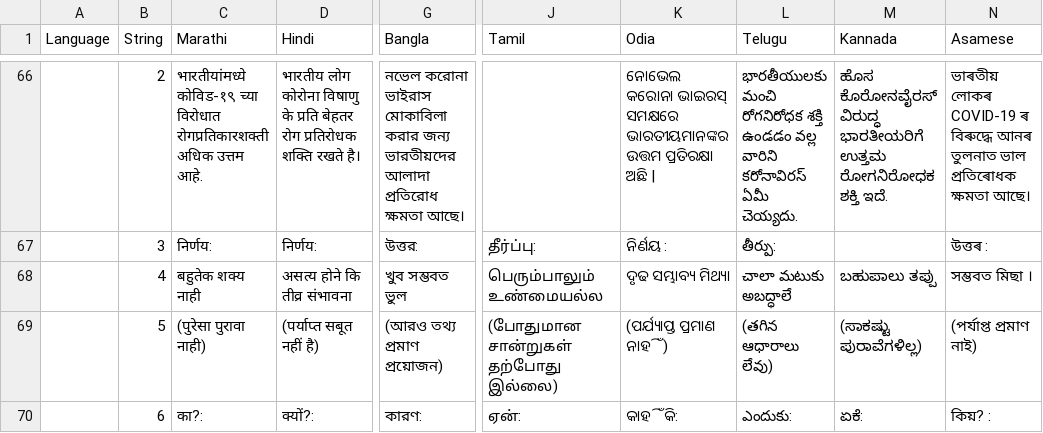
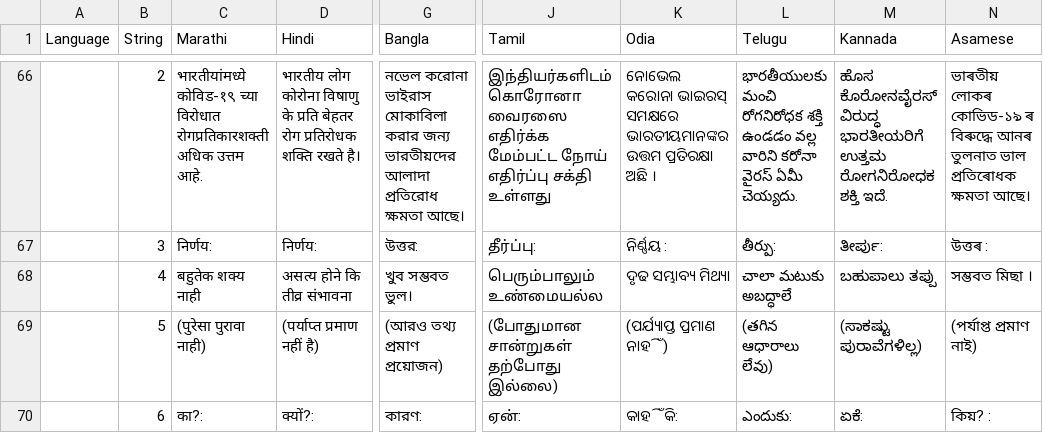
Before and after one commit to surhudm/covid19_hoaxbust, a CSV file: Hoaxbuster.csv, drawn as a sheet; only a part is shown, gaps mark what is left out; the diff covers the shown part only; the diff names each change by its address in the sheet, - before the commit and + after, or states it on an @@ line.

```diff
--- a/Hoaxbuster.csv
+++ b/Hoaxbuster.csv
-G66 (Bangla): …ক্ষমতা আছে।
+G66 (Bangla): …ক্ষমতা আছে।
-J66 (Tamil): (empty)
+J66 (Tamil): இந்தியர்களிடம் கொரோனா வைரஸை எதிர்க்க மேம்பட்ட நோய் எதிர்ப்பு சக்தி உள்ளது
-K66 (Odia): …ପ୍ରତିରକ୍ଷା ଅଛି |
+K66 (Odia): …ପ୍ରତିରକ୍ଷା ଅଛି ।
-L66 (Telugu): …వల్ల వారిని కరోనావిరస్ ఏమీ చెయ్యదు.
+L66 (Telugu): …వల్ల వారిని కరోనా వైరస్ ఏమీ చెయ్యదు.
-N66 (Asamese): ভাৰতীয় লোকৰ COVID-19 ৰ বিৰুদ্ধে…
+N66 (Asamese): ভাৰতীয় লোকৰ কোভিড-১৯ ৰ বিৰুদ্ধে…
-K67 (Odia): ନିର୍ଣୟ :
+K67 (Odia): ନିର୍ଣ୍ଣୟ :
-M67 (Kannada): (empty)
+M67 (Kannada): ತೀರ್ಪು:
-G68 (Bangla): খুব সম্ভবত ভুল
+G68 (Bangla): খুব সম্ভবত ভুল।
-D69 (Hindi): (पर्याप्त सबूत नहीं है)
+D69 (Hindi): (पर्याप्त प्रमाण नहीं है)
```
Also changed, not shown: 175 edited cells elsewhere in this file, 6 other files.
